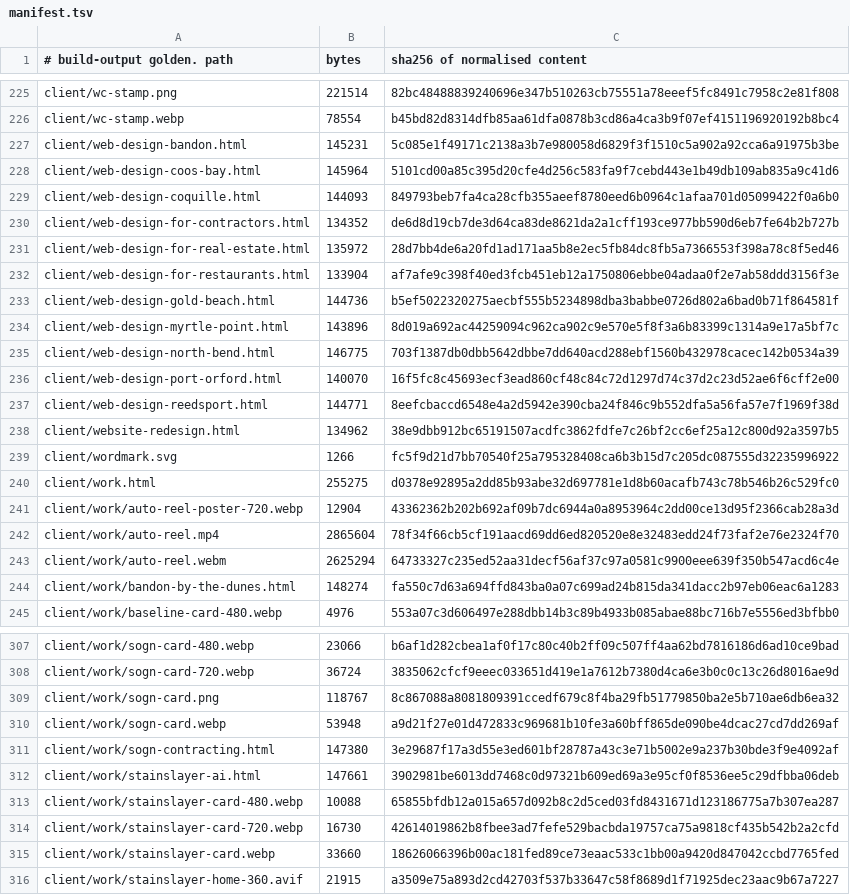
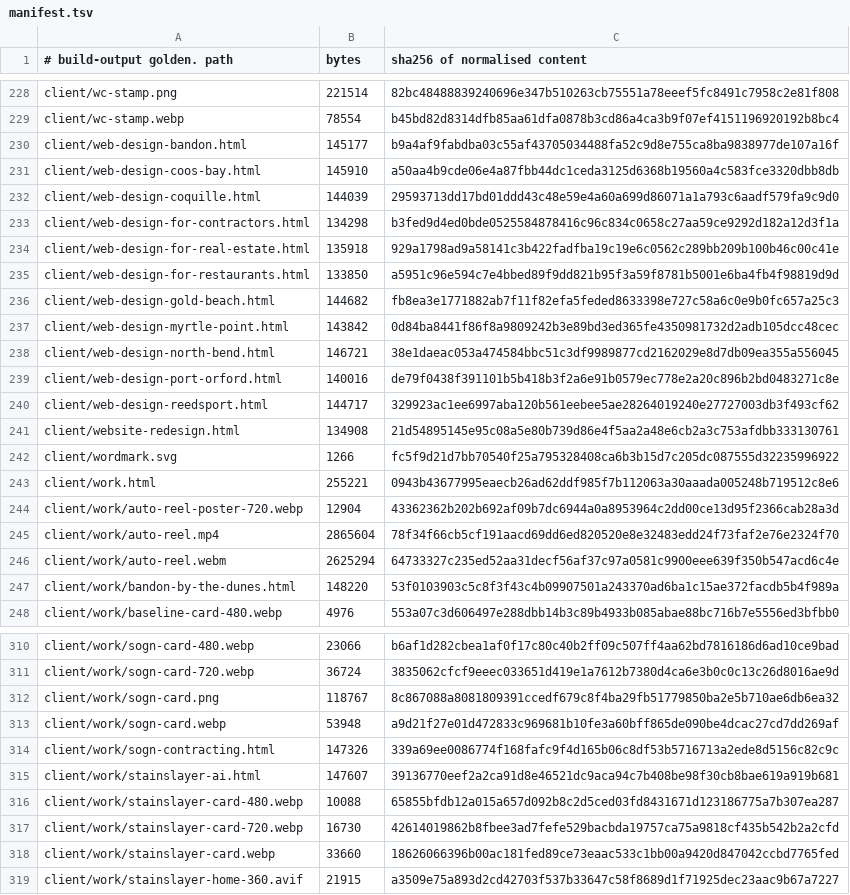
Before and after one commit to Preston2012/winterscode, a TSV file: .goldens/manifest.tsv, drawn as a sheet; only a part is shown, gaps mark what is left out; the diff covers the shown part only.

```diff
--- a/.goldens/manifest.tsv
+++ b/.goldens/manifest.tsv
@@ -226,16 +229,16 @@ client/wc-stamp.png	221514	82bc48488839240696e347b510263cb75551a78eeef5fc8491c79
 client/wc-stamp.webp	78554	b45bd82d8314dfb85aa61dfa0878b3cd86a4ca3b9f07ef4151196920192b8bc4
-client/web-design-bandon.html	145231	5c085e1f49171c2138a3b7e980058d6829f3f1510c5a902a92cca6a91975b3be
-client/web-design-coos-bay.html	145964	5101cd00a85c395d20cfe4d256c583fa9f7cebd443e1b49db109ab835a9c41d6
-client/web-design-coquille.html	144093	849793beb7fa4ca28cfb355aeef8780eed6b0964c1afaa701d05099422f0a6b0
-client/web-design-for-contractors.html	134352	de6d8d19cb7de3d64ca83de8621da2a1cff193ce977bb590d6eb7fe64b2b727b
-client/web-design-for-real-estate.html	135972	28d7bb4de6a20fd1ad171aa5b8e2ec5fb84dc8fb5a7366553f398a78c8f5ed46
-client/web-design-for-restaurants.html	133904	af7afe9c398f40ed3fcb451eb12a1750806ebbe04adaa0f2e7ab58ddd3156f3e
-client/web-design-gold-beach.html	144736	b5ef5022320275aecbf555b5234898dba3babbe0726d802a6bad0b71f864581f
-client/web-design-myrtle-point.html	143896	8d019a692ac44259094c962ca902c9e570e5f8f3a6b83399c1314a9e17a5bf7c
-client/web-design-north-bend.html	146775	703f1387db0dbb5642dbbe7dd640acd288ebf1560b432978cacec142b0534a39
-client/web-design-port-orford.html	140070	16f5fc8c45693ecf3ead860cf48c84c72d1297d74c37d2c23d52ae6f6cff2e00
-client/web-design-reedsport.html	144771	8eefcbaccd6548e4a2d5942e390cba24f846c9b552dfa5a56fa57e7f1969f38d
-client/website-redesign.html	134962	38e9dbb912bc65191507acdfc3862fdfe7c26bf2cc6ef25a12c800d92a3597b5
+client/web-design-bandon.html	145177	b9a4af9fabdba03c55af43705034488fa52c9d8e755ca8ba9838977de107a16f
+client/web-design-coos-bay.html	145910	a50aa4b9cde06e4a87fbb44dc1ceda3125d6368b19560a4c583fce3320dbb8db
+client/web-design-coquille.html	144039	29593713dd17bd01ddd43c48e59e4a60a699d86071a1a793c6aadf579fa9c9d0
+client/web-design-for-contractors.html	134298	b3fed9d4ed0bde0525584878416c96c834c0658c27aa59ce9292d182a12d3f1a
+client/web-design-for-real-estate.html	135918	929a1798ad9a58141c3b422fadfba19c19e6c0562c289bb209b100b46c00c41e
+client/web-design-for-restaurants.html	133850	a5951c96e594c7e4bbed89f9dd821b95f3a59f8781b5001e6ba4fb4f98819d9d
+client/web-design-gold-beach.html	144682	fb8ea3e1771882ab7f11f82efa5feded8633398e727c58a6c0e9b0fc657a25c3
+client/web-design-myrtle-point.html	143842	0d84ba8441f86f8a9809242b3e89bd3ed365fe4350981732d2adb105dcc48cec
+client/web-design-north-bend.html	146721	38e1daeac053a474584bbc51c3df9989877cd2162029e8d7db09ea355a556045
+client/web-design-port-orford.html	140016	de79f0438f391101b5b418b3f2a6e91b0579ec778e2a20c896b2bd0483271c8e
+client/web-design-reedsport.html	144717	329923ac1ee6997aba120b561eebee5ae28264019240e27727003db3f493cf62
+client/website-redesign.html	134908	21d54895145e95c08a5e80b739d86e4f5aa2a48e6cb2a3c753afdbb333130761
 client/wordmark.svg	1266	fc5f9d21d7bb70540f25a795328408ca6b3b15d7c205dc087555d32235996922
-client/work.html	255275	d0378e92895a2dd85b93abe32d697781e1d8b60acafb743c78b546b26c529fc0
+client/work.html	255221	0943b43677995eaecb26ad62ddf985f7b112063a30aaada005248b719512c8e6
 client/work/auto-reel-poster-720.webp	12904	43362362b202b692af09b7dc6944a0a8953964c2dd00ce13d95f2366cab28a3d
@@ -243,3 +246,3 @@ client/work/auto-reel.mp4	2865604	78f34f66cb5cf191aacd69dd6ed820520e8e32483edd24
 client/work/auto-reel.webm	2625294	64733327c235ed52aa31decf56af37c97a0581c9900eee639f350b547acd6c4e
-client/work/bandon-by-the-dunes.html	148274	fa550c7d63a694ffd843ba0a07c699ad24b815da341dacc2b97eb06eac6a1283
+client/work/bandon-by-the-dunes.html	148220	53f0103903c5c8f3f43c4b09907501a243370ad6ba1c15ae372facdb5b4f989a
 client/work/baseline-card-480.webp	4976	553a07c3d606497e288dbb14b3c89b4933b085abae88bc716b7e5556ed3bfbb0
@@ -310,4 +313,4 @@ client/work/sogn-card.png	118767	8c867088a8081809391ccedf679c8f4ba29fb51779850ba
 client/work/sogn-card.webp	53948	a9d21f27e01d472833c969681b10fe3a60bff865de090be4dcac27cd7dd269af
-client/work/sogn-contracting.html	147380	3e29687f17a3d55e3ed601bf28787a43c3e71b5002e9a237b30bde3f9e4092af
-client/work/stainslayer-ai.html	147661	3902981be6013dd7468c0d97321b609ed69a3e95cf0f8536ee5c29dfbba06deb
+client/work/sogn-contracting.html	147326	339a69ee0086774f168fafc9f4d165b06c8df53b5716713a2ede8d5156c82c9c
+client/work/stainslayer-ai.html	147607	39136770eef2a2ca91d8e46521dc9aca94c7b408be98f30cb8bae619a919b681
 client/work/stainslayer-card-480.webp	10088	65855bfdb12a015a657d092b8c2d5ced03fd8431671d123186775a7b307ea287
```
Also changed, not shown: 3 added rows and 68 edited cells elsewhere in this file.
